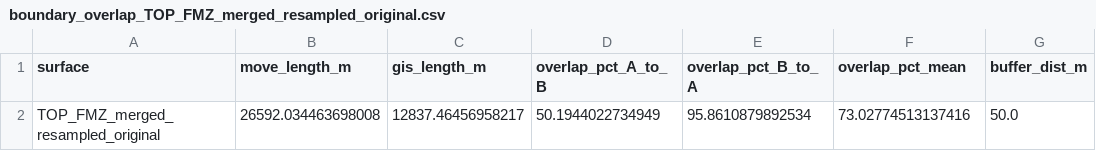
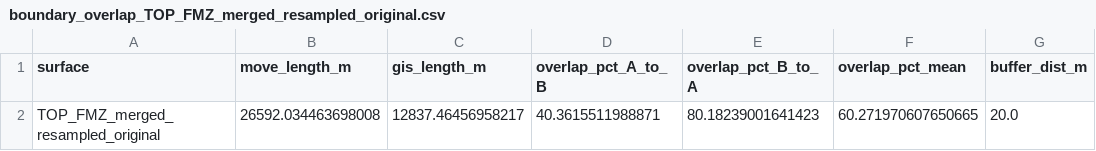
Before and after one commit to DanieleBuson/GeoSurface_Accuracy_custom, a CSV file: output_results_original/boundary_overlap_TOP_FMZ_merged_resampled_original.csv, drawn as a sheet; only a part is shown; the diff names each change by its address in the sheet, - before the commit and + after, or states it on an @@ line.

```diff
--- a/output_results_original/boundary_overlap_TOP_FMZ_merged_resampled_original.csv
+++ b/output_results_original/boundary_overlap_TOP_FMZ_merged_resampled_original.csv
-D2 (overlap_pct_A_to_B): 50.1944022734949
+D2 (overlap_pct_A_to_B): 40.3615511988871
-E2 (overlap_pct_B_to_A): 95.8610879892534
+E2 (overlap_pct_B_to_A): 80.18239001641423
-F2 (overlap_pct_mean): 73.02774513137416
+F2 (overlap_pct_mean): 60.271970607650665
-G2 (buffer_dist_m): 50.0
+G2 (buffer_dist_m): 20.0
```
Also changed, not shown: output_results_original/acceptance_table.csv, output_results_original/boundary_overlap_TOP_DPR_merged_resampledoriginal.csv, 55 other files.
